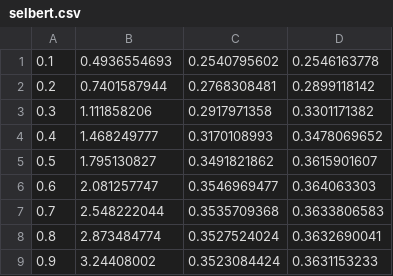
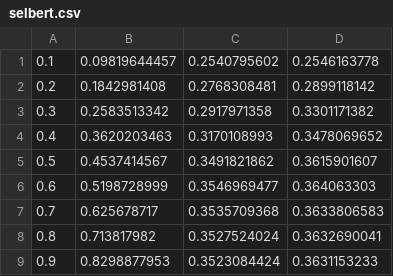
Before and after one commit to mrjleo/slides, a CSV file: phd/img/fast_forward/results/doc_encoders/selbert.csv, drawn as a sheet.

```diff
--- a/phd/img/fast_forward/results/doc_encoders/selbert.csv
+++ b/phd/img/fast_forward/results/doc_encoders/selbert.csv
@@ -1,9 +1,9 @@
-0.1,0.4936554693,0.2540795602,0.2546163778
-0.2,0.7401587944,0.2768308481,0.2899118142
-0.3,1.111858206,0.2917971358,0.3301171382
-0.4,1.468249777,0.3170108993,0.3478069652
-0.5,1.795130827,0.3491821862,0.3615901607
-0.6,2.081257747,0.3546969477,0.364063303
-0.7,2.548222044,0.3535709368,0.3633806583
-0.8,2.873484774,0.3527524024,0.3632690041
-0.9,3.24408002,0.3523084424,0.3631153233
+0.1,0.09819644457,0.2540795602,0.2546163778
+0.2,0.1842981408,0.2768308481,0.2899118142
+0.3,0.2583513342,0.2917971358,0.3301171382
+0.4,0.3620203463,0.3170108993,0.3478069652
+0.5,0.4537414567,0.3491821862,0.3615901607
+0.6,0.5198728999,0.3546969477,0.364063303
+0.7,0.625678717,0.3535709368,0.3633806583
+0.8,0.713817982,0.3527524024,0.3632690041
+0.9,0.8298877953,0.3523084424,0.3631153233
```
Also changed, not shown: 1 other file.
